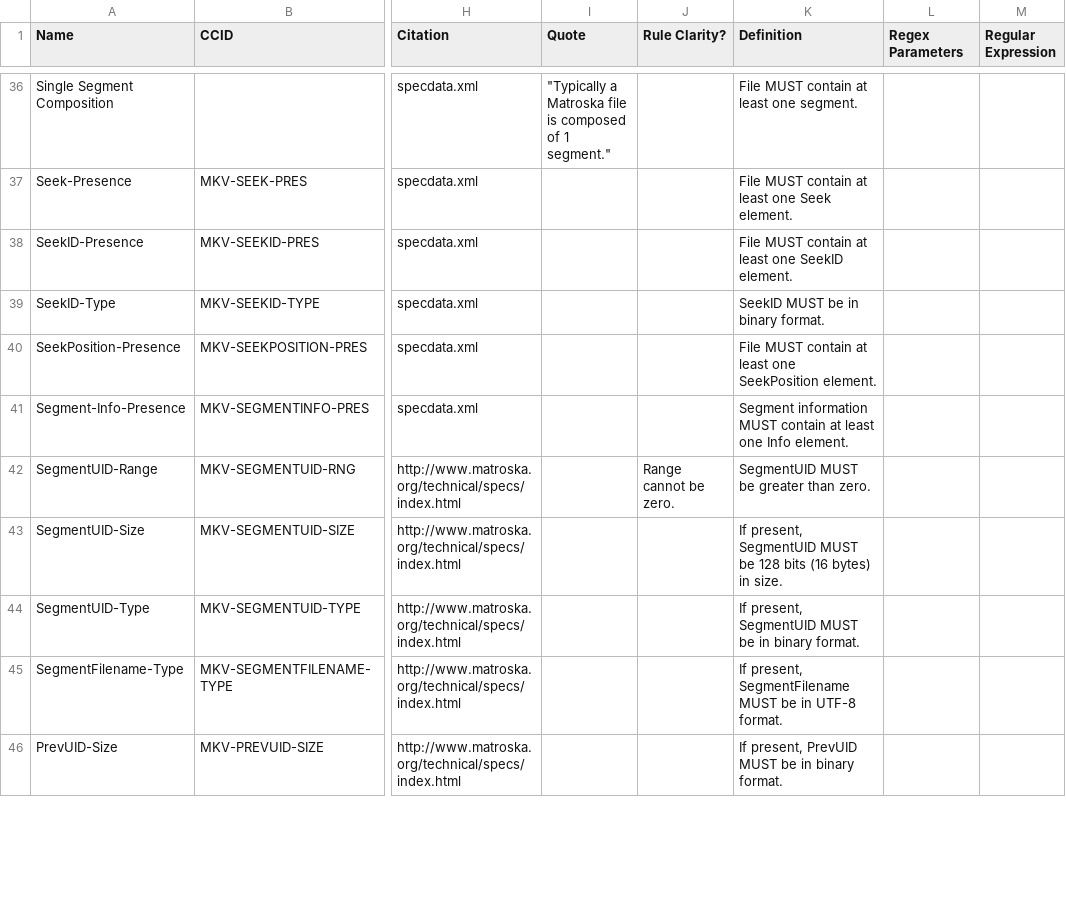
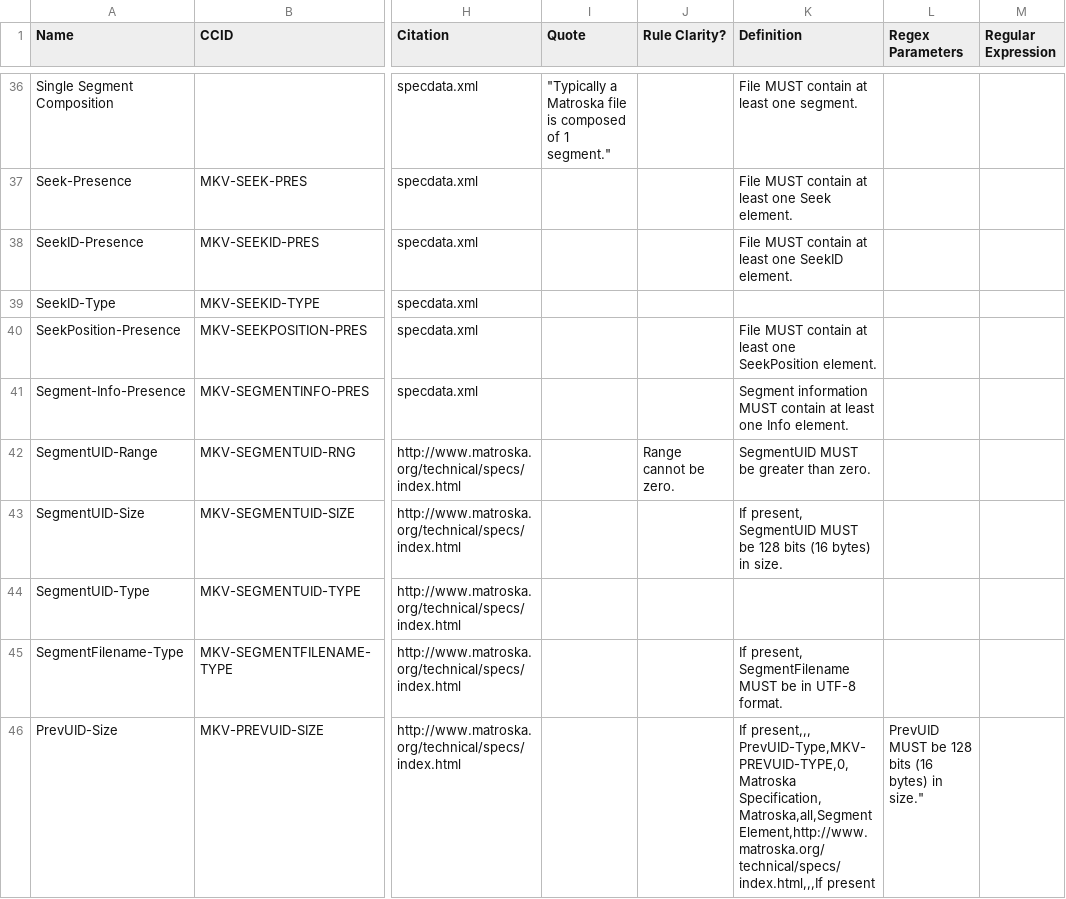
Before and after one commit to MediaArea/MediaConch, a CSV file: ConformityChecks/ConformanceChecksMatroska.csv, drawn as a sheet; only a part is shown, gaps mark what is left out; ↵ is a line break in a cell; the diff covers the shown part only; the diff names each change by its address in the sheet, - before the commit and + after, or states it on an @@ line.

Commit message:
Update to remove binary checks

```diff
--- a/ConformityChecks/ConformanceChecksMatroska.csv
+++ b/ConformityChecks/ConformanceChecksMatroska.csv
-K39 (Definition): SeekID MUST be in binary format.
+K39 (Definition): (empty)
-K44 (Definition): If present, SegmentUID MUST be in binary format.
+K44 (Definition): (empty)
-K46 (Definition): If present, PrevUID MUST be in binary format.
+K46 (Definition): If present,,, ↵ PrevUID-Type,MKV-PREVUID-TYPE,0,Matroska Specification,Matroska,all,Segment Element,http://www.matroska.org/technical/specs/index.html,,,If present
-L46 (Regex Parameters): (empty)
+L46 (Regex Parameters): PrevUID MUST be 128 bits (16 bytes) in size."
```
Also changed, not shown: 3 removed rows and 4 edited cells elsewhere in this file.
